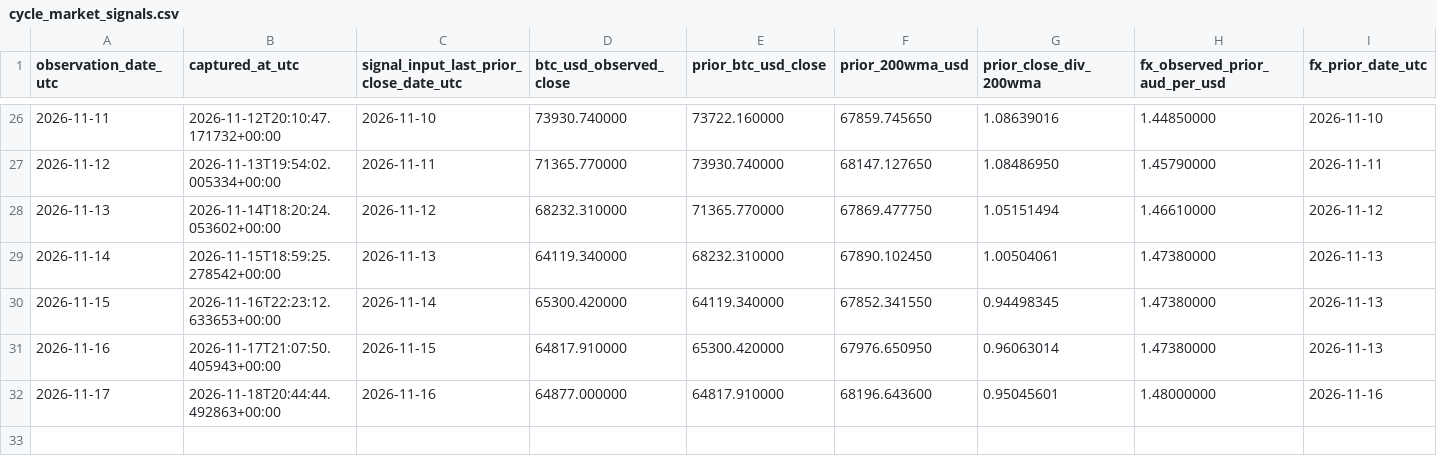
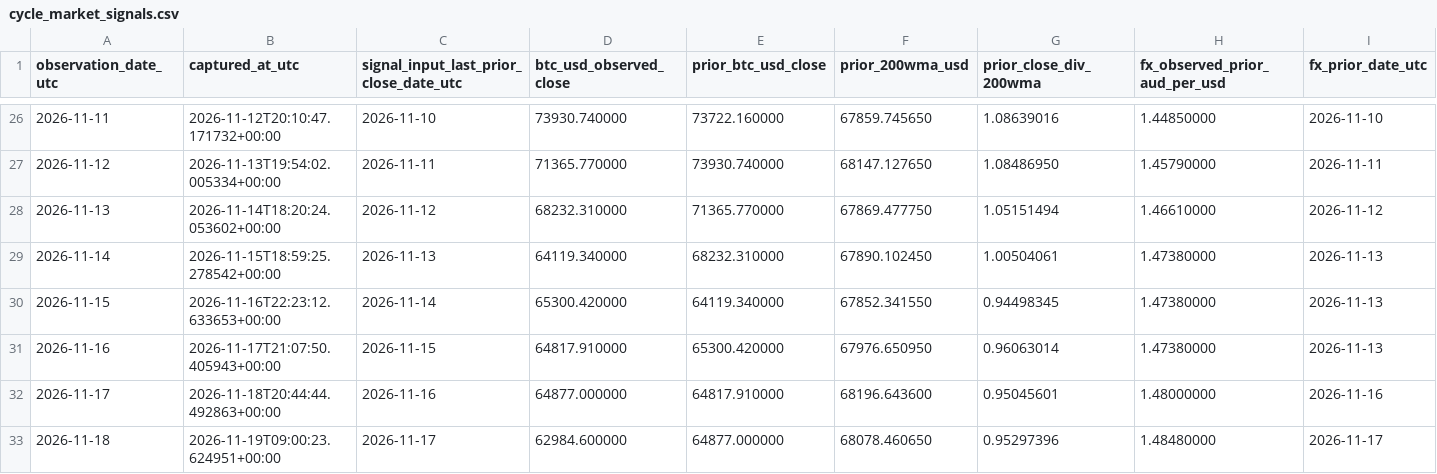
Before and after one commit to aussiekarl-gif/BTC_Composite, a CSV file: data/research_forward_validation/cycle_market_signals.csv, drawn as a sheet; only a part is shown, gaps mark what is left out; rows hold the shown columns only; the diff names each change by its address in the sheet, - before the commit and + after, or states it on an @@ line.

```diff
--- a/data/research_forward_validation/cycle_market_signals.csv
+++ b/data/research_forward_validation/cycle_market_signals.csv
+row 33: 2026-11-18 | 2026-11-19T09:00:23.624951+00:00 | 2026-11-17 | 62984.600000 | 64877.000000 | 68078.460650 | 0.95297396 | 1.48480000 | 2026-11-17
```
Also changed, not shown: data/research_forward_validation/cycle_signal_outcomes.csv.
